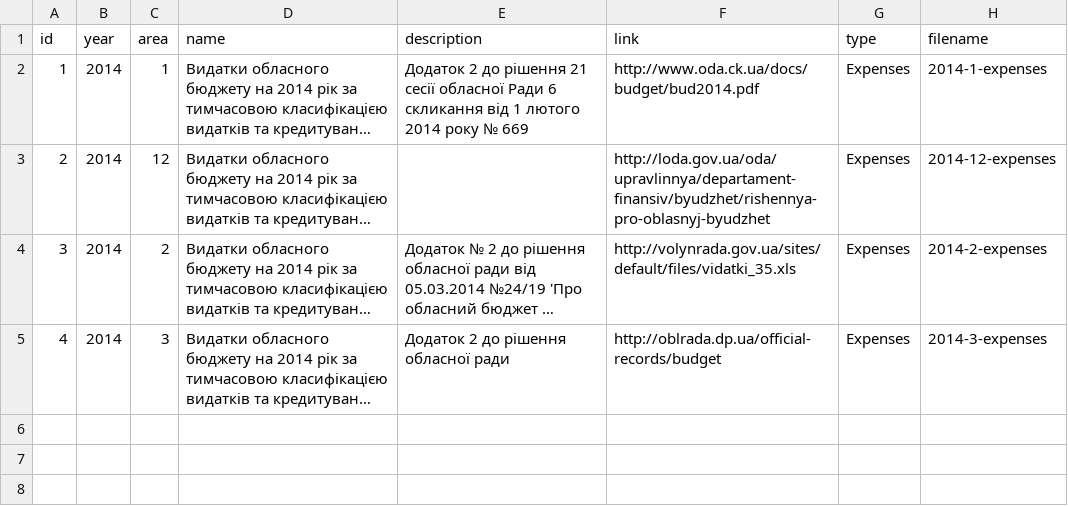
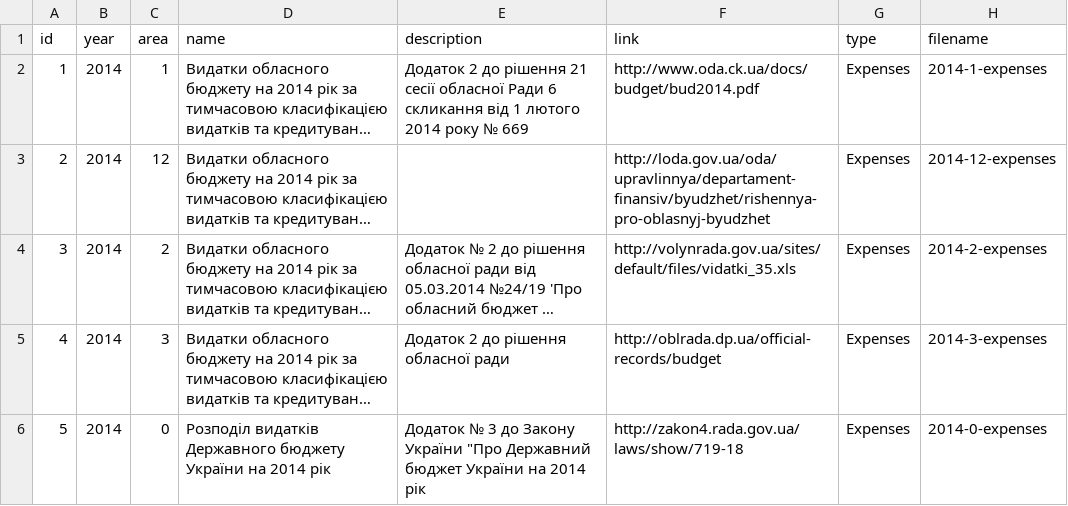
Before and after one commit to open-budget/api, a CSV file: data/documents.csv, drawn as a sheet; long unchanged cells end in …; the diff names each change by its address in the sheet, - before the commit and + after, or states it on an @@ line.

Commit message:
Додано державний бюджет на 2014 рік

```diff
--- a/data/documents.csv
+++ b/data/documents.csv
+row 6: 5 | 2014 | 0 | Розподіл видатків Державного бюджету України на 2014 рік | Додаток № 3 до Закону України "Про Державний бюджет України на 2014 рік | http://zakon4.rada.gov.ua/laws/show/719-18 | Expenses | 2014-0-expenses
```
Also changed, not shown: 1 other file.
